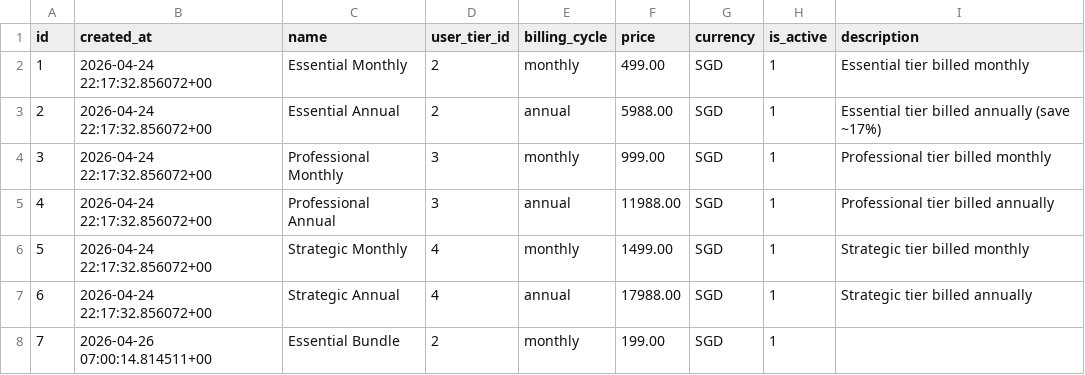
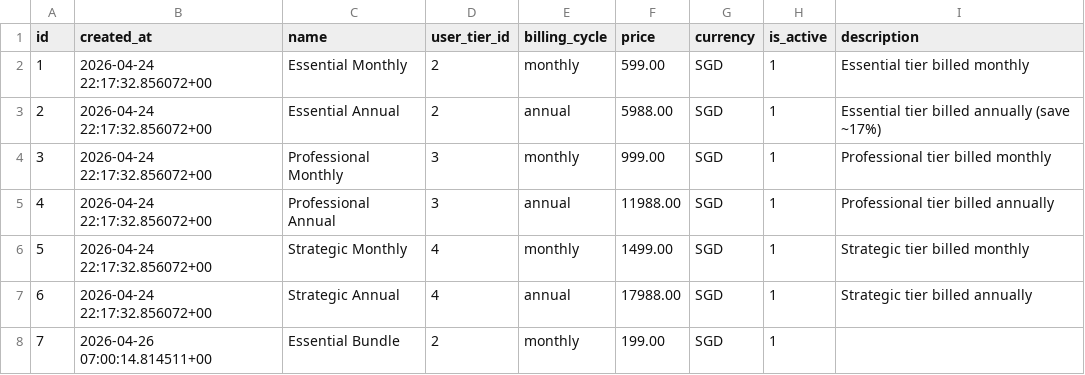
Before and after one commit to HCCSBee/hccs, a CSV file: app/membership/subscription_plan_rows.csv, drawn as a sheet.

```diff
--- a/app/membership/subscription_plan_rows.csv
+++ b/app/membership/subscription_plan_rows.csv
@@ -1,3 +1,3 @@
 id,created_at,name,user_tier_id,billing_cycle,price,currency,is_active,description
-1,2026-04-24 22:17:32.856072+00,Essential Monthly,2,monthly,499.00,SGD,1,Essential tier billed monthly
+1,2026-04-24 22:17:32.856072+00,Essential Monthly,2,monthly,599.00,SGD,1,Essential tier billed monthly
 2,2026-04-24 22:17:32.856072+00,Essential Annual,2,annual,5988.00,SGD,1,Essential tier billed annually (save ~17%)
```
Also changed, not shown: 6 other files.
